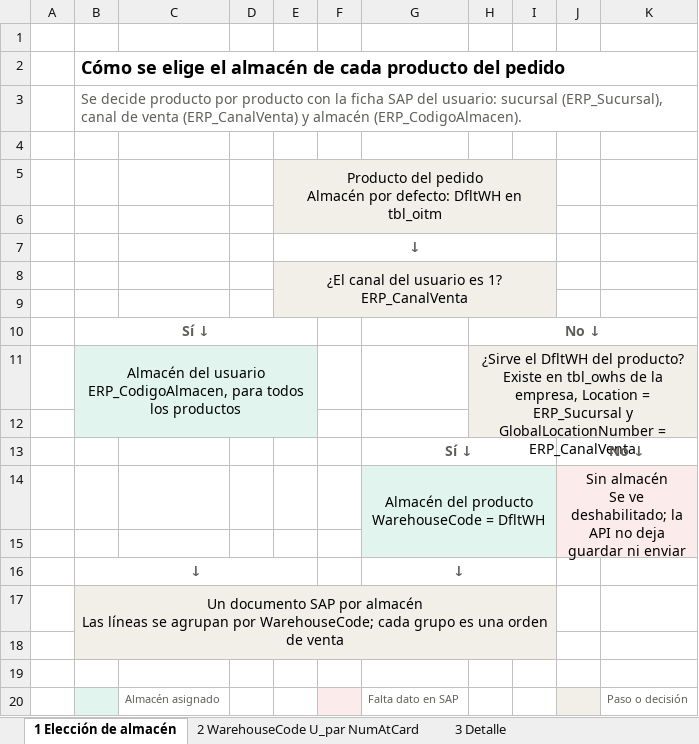
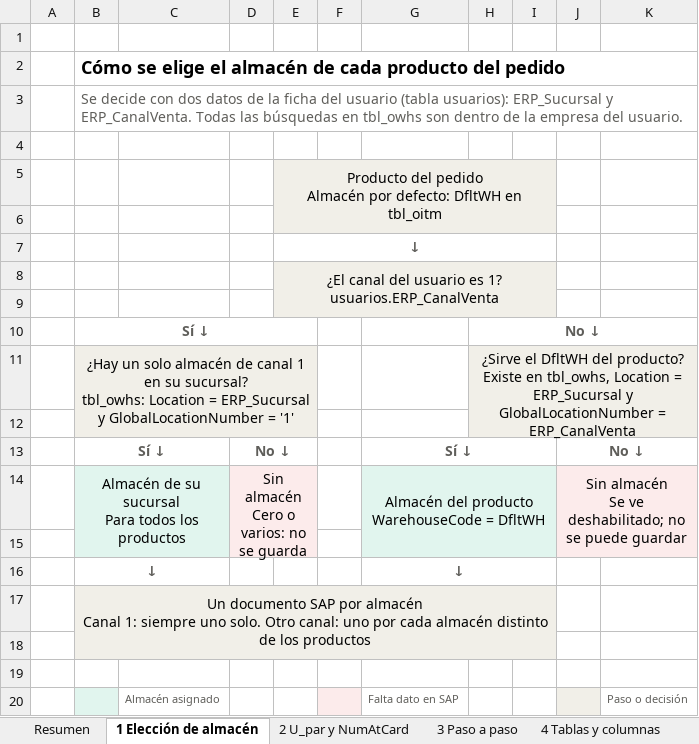
Before and after one commit to MorteiraGuarani/comercia_back, an Excel workbook: docs/pedidos-almacen-sap.xlsx, sheet 1 Elección de almacén, drawn as a sheet; values as stored, in another font and other column widths than the file's, no borders; removed rows and columns are numbered as before the commit, all else as after; ↵ is a line break in a cell; the diff names each change by its address in the sheet, - before the commit and + after, or states it on an @@ line.

Commit message:
fix(pedidos): restringir almacenes SAP por sucursal y canal

```diff
--- a/docs/pedidos-almacen-sap.xlsx (sheet 1 Elección de almacén)
+++ b/docs/pedidos-almacen-sap.xlsx (sheet 1 Elección de almacén)
-sheet tab: 2 WarehouseCode U_par NumAtCard
+sheet tab: 2 U_par y NumAtCard
-sheet tab: 3 Detalle
+sheet tab: 3 Paso a paso
+sheet tab: Resumen
+sheet tab: 4 Tablas y columnas
-B3: Se decide producto por producto con la ficha SAP del usuario: sucursal (ERP_Sucursal), canal de venta (ERP_CanalVenta) y almacén (ERP_CodigoAlmacen).
+B3: Se decide con dos datos de la ficha del usuario (tabla usuarios): ERP_Sucursal y ERP_CanalVenta. Todas las búsquedas en tbl_owhs son dentro de la empresa del usuario.
-E8: …es 1? ↵ ERP_CanalVenta
+E8: …es 1? ↵ usuarios.ERP_CanalVenta
-row 11:  | Almacén del usuario ↵ ERP_CodigoAlmacen, para todos los productos |  |  |  |  |  | ¿Sirve el DfltWH del producto? ↵ Existe en tbl_owhs de la empresa, Location = ERP_Sucursal y GlobalLocationNumber = ERP_CanalVenta
+row 11:  | ¿Hay un solo almacén de canal 1 en su sucursal? ↵ tbl_owhs: Location = ERP_Sucursal y GlobalLocationNumber = '1' |  |  |  |  |  | ¿Sirve el DfltWH del producto? ↵ Existe en tbl_owhs, Location = ERP_Sucursal y GlobalLocationNumber = ERP_CanalVenta
-B13: (empty)
+B13: Sí ↓
+B13:C13 merged
-D13: (empty)
+D13: No ↓
+D13:E13 merged
-row 14:  |  |  |  |  |  | Almacén del producto ↵ WarehouseCode = DfltWH |  |  | Sin almacén ↵ Se ve deshabilitado; la API no deja guardar ni enviar
+row 14:  | Almacén de su sucursal ↵ Para todos los productos |  | Sin almacén ↵ Cero o varios: no se guarda |  |  | Almacén del producto ↵ WarehouseCode = DfltWH |  |  | Sin almacén ↵ Se ve deshabilitado; no se puede guardar
-B15:C15 fill: none
+B15:C15 fill: #E1F5EE
-D15:E15 fill: none
+D15:E15 fill: #FCEBEB
-B16:E16 merged
+B16:C16 merged
-B17: …por almacén ↵ Las líneas se agrupan por WarehouseCode; cada grupo es una orden de venta
+B17: …por almacén ↵ Canal 1: siempre uno solo. Otro canal: uno por cada almacén distinto de los productos
```
Also changed, not shown: sheet 3 Paso a paso, sheet 2 U_par y NumAtCard, other sheet tabs, 5 other files.
